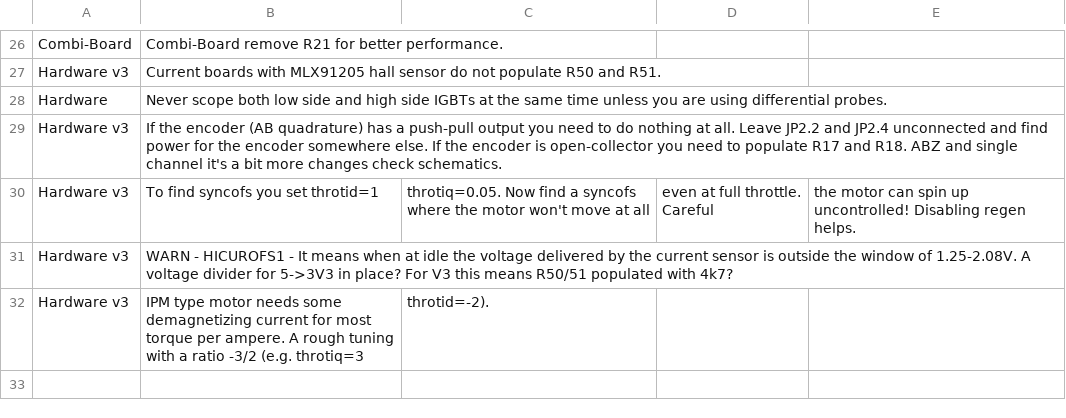
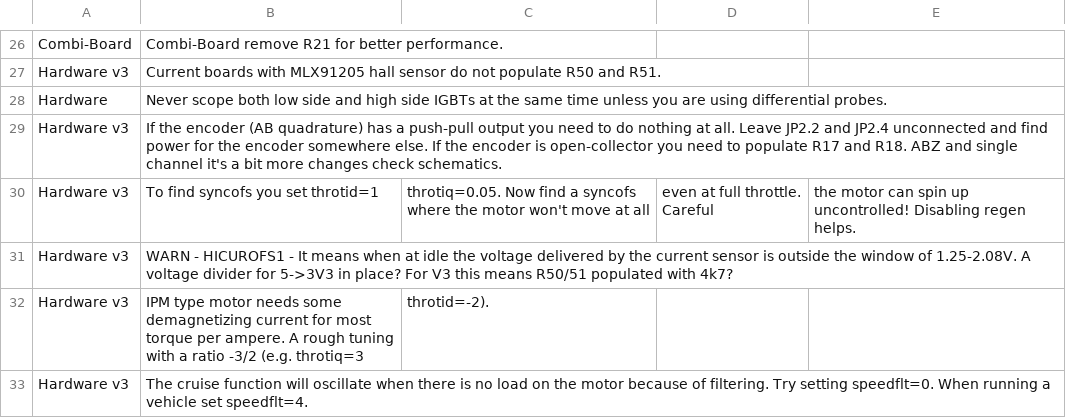
Before and after one commit to dimecho/Open-Inverter-WebInterface, a CSV file: Web/tips.csv, drawn as a sheet; only a part is shown, gaps mark what is left out; the diff names each change by its address in the sheet, - before the commit and + after, or states it on an @@ line.

```diff
--- a/Web/tips.csv
+++ b/Web/tips.csv
+row 33: Hardware v3 | The cruise function will oscillate when there is no load on the motor because of filtering. Try setting speedflt=0. When running a vehicle set speedflt=4.
```
Also changed, not shown: Web/description.csv, 6 other files.
